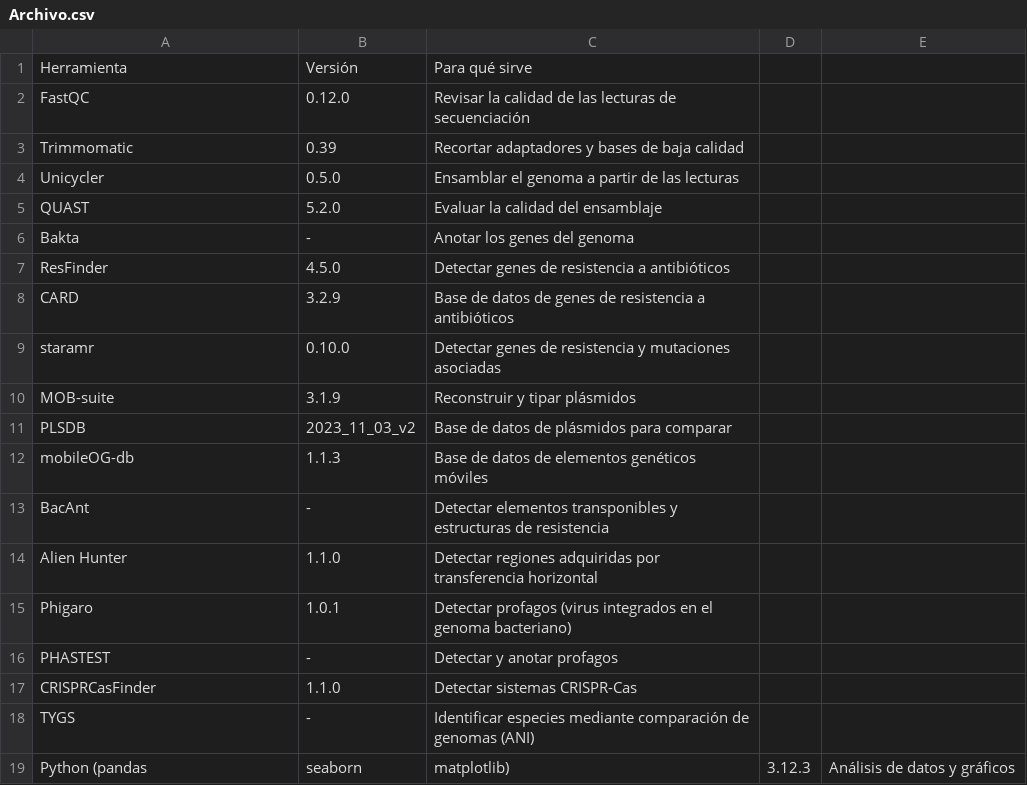
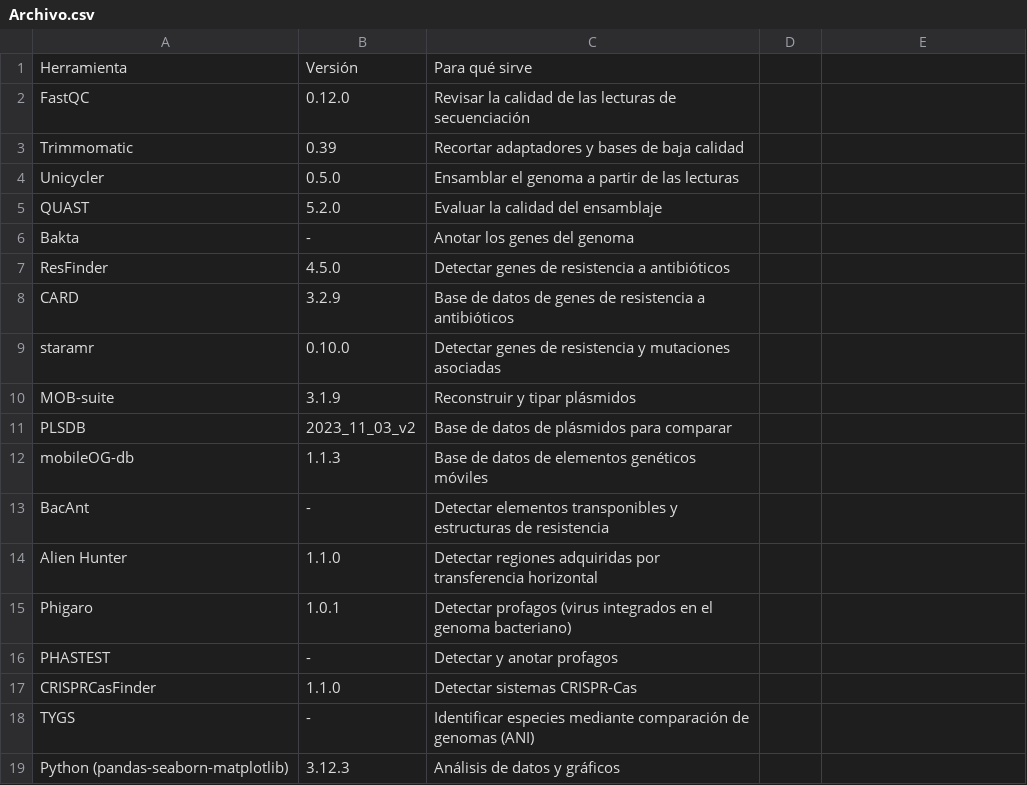
Before and after one commit to Borowow/IPC-Grupo-18, a CSV file: Métodos del trabajo/Archivo.csv, drawn as a sheet.

Commit message:
Fix formatting of Python library dependencies

```diff
--- a/Métodos del trabajo/Archivo.csv
+++ b/Métodos del trabajo/Archivo.csv
@@ -18,2 +18,2 @@ CRISPRCasFinder,	1.1.0, Detectar sistemas CRISPR-Cas
 TYGS,	-,	Identificar especies mediante comparación de genomas (ANI)
-Python (pandas, seaborn, matplotlib),	3.12.3, Análisis de datos y gráficos
+Python (pandas-seaborn-matplotlib),	3.12.3, Análisis de datos y gráficos
```
